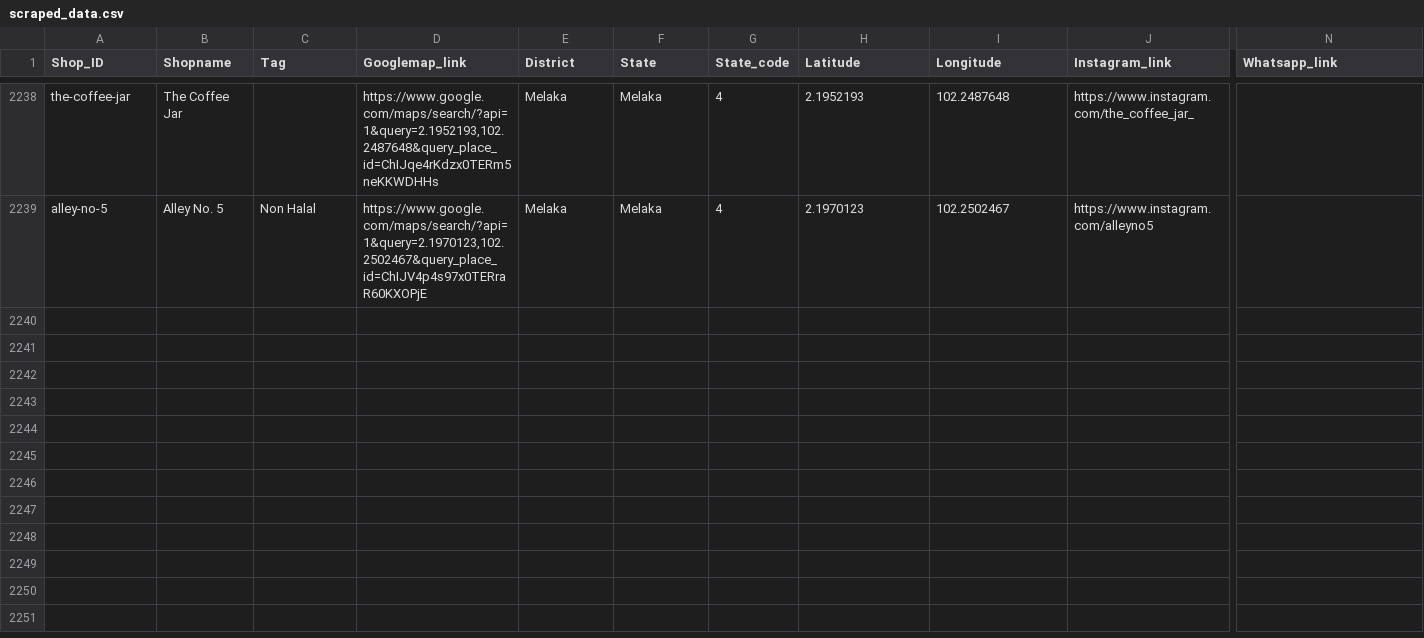
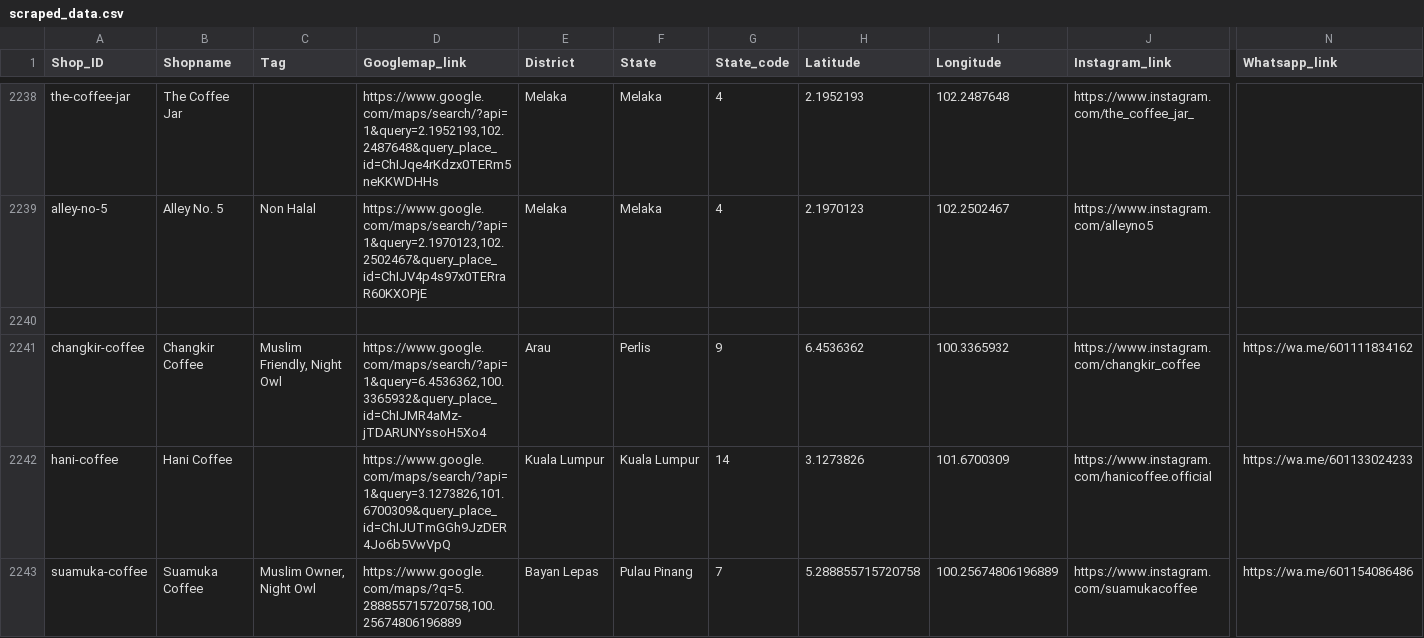
Before and after one commit to YazidYaakub/WebscrapingETL, a CSV file: output_csv/scraped_data.csv, drawn as a sheet; only a part is shown, gaps mark what is left out; rows hold the shown columns only; the diff names each change by its address in the sheet, - before the commit and + after, or states it on an @@ line.

Commit message:
new data

```diff
--- a/output_csv/scraped_data.csv
+++ b/output_csv/scraped_data.csv
+row 2240: (empty)
+row 2241: changkir-coffee | Changkir Coffee | Muslim Friendly, Night Owl | https://www.google.com/maps/search/?api=1&query=6.4536362,100.3365932&query_place_id=ChIJMR4aMz-jTDARUNYssoH5Xo4 | Arau | Perlis | 9 | 6.4536362 | 100.3365932 | https://www.instagram.com/changkir_coffee | https://wa.me/601111834162
+row 2242: hani-coffee | Hani Coffee |  | https://www.google.com/maps/search/?api=1&query=3.1273826,101.6700309&query_place_id=ChIJUTmGGh9JzDER4Jo6b5VwVpQ | Kuala Lumpur | Kuala Lumpur | 14 | 3.1273826 | 101.6700309 | https://www.instagram.com/hanicoffee.official | https://wa.me/601133024233
+row 2243: suamuka-coffee | Suamuka Coffee | Muslim Owner, Night Owl | https://www.google.com/maps/?q=5.288855715720758,100.25674806196889 | Bayan Lepas | Pulau Pinang | 7 | 5.288855715720758 | 100.25674806196889 | https://www.instagram.com/suamukacoffee | https://wa.me/601154086486
```
